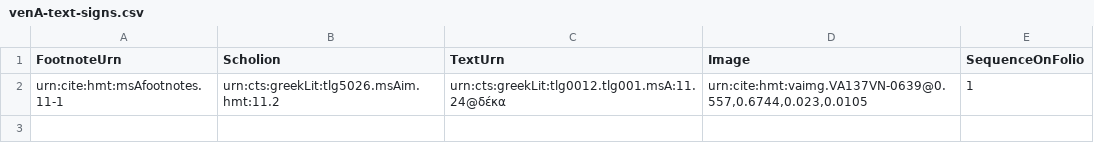
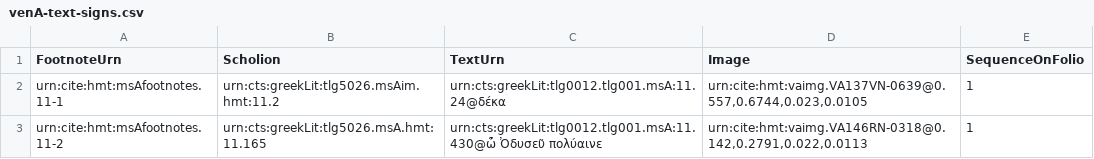
Before and after one commit to HCMID/closed-hmt-iliad11, a CSV file: Collections/data/venA-text-signs.csv, drawn as a sheet; the diff names each change by its address in the sheet, - before the commit and + after, or states it on an @@ line.

Commit message:
Update venA-text-signs.csv

```diff
--- a/Collections/data/venA-text-signs.csv
+++ b/Collections/data/venA-text-signs.csv
+row 3: urn:cite:hmt:msAfootnotes.11-2 | urn:cts:greekLit:tlg5026.msA.hmt:11.165 | urn:cts:greekLit:tlg0012.tlg001.msA:11.430@ὦ Ὀδυσεῦ πολύαινε | urn:cite:hmt:vaimg.VA146RN-0318@0.142,0.2791,0.022,0.0113 | 1
```
